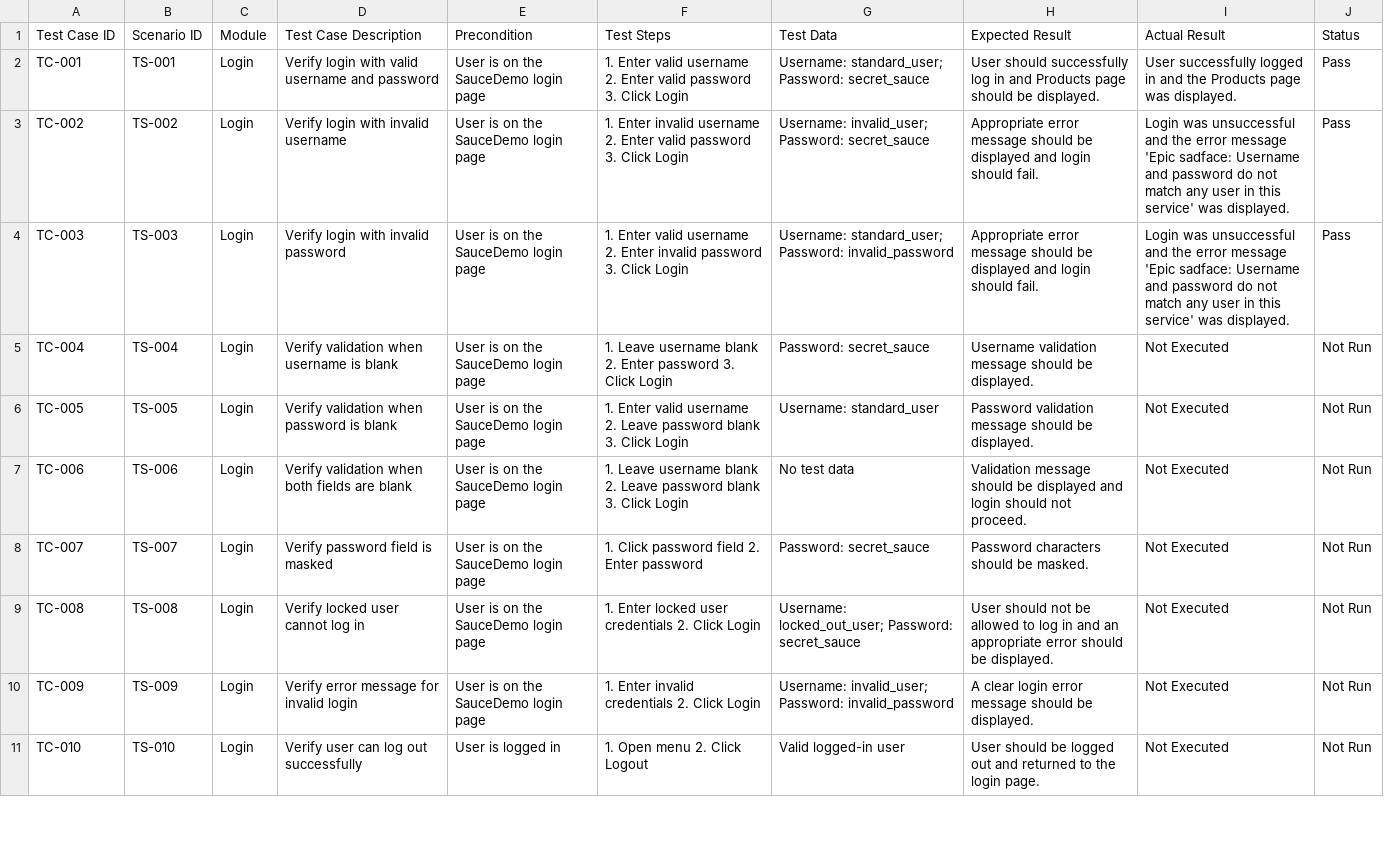
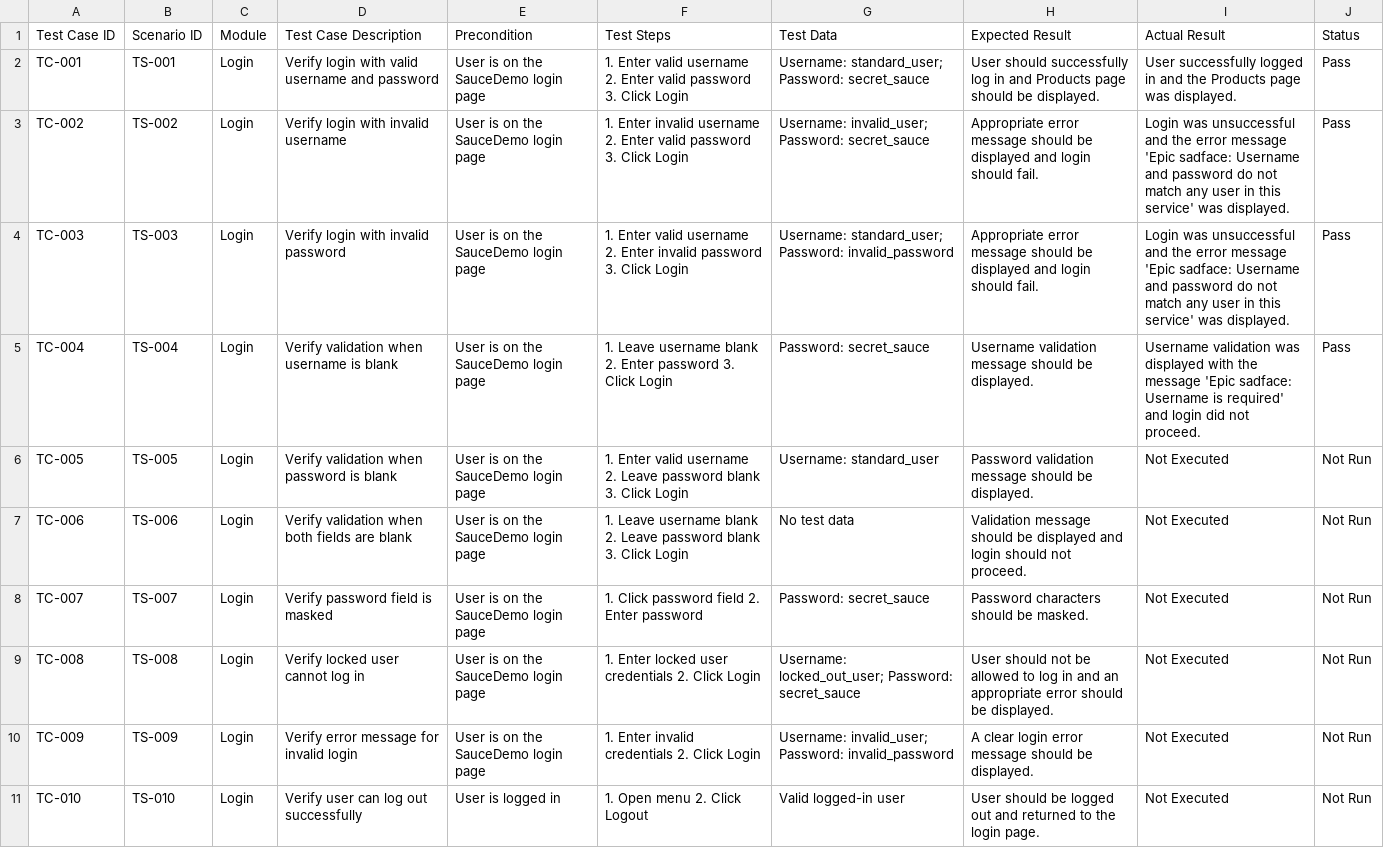
Before and after one commit to dipikananda/manual-testing-ecommerce, a CSV file: Test-Cases/Ecommerce-Test-Cases.csv, drawn as a sheet; only a part is shown.

Commit message:
Update Ecommerce-Test-Cases.csv

```diff
--- a/Test-Cases/Ecommerce-Test-Cases.csv
+++ b/Test-Cases/Ecommerce-Test-Cases.csv
@@ -4,3 +4,3 @@ TC-002,TS-002,Login,Verify login with invalid username,User is on the SauceDemo
 TC-003,TS-003,Login,Verify login with invalid password,User is on the SauceDemo login page,"1. Enter valid username 2. Enter invalid password 3. Click Login","Username: standard_user; Password: invalid_password",Appropriate error message should be displayed and login should fail.,Login was unsuccessful and the error message 'Epic sadface: Username and password do not match any user in this service' was displayed.,Pass
-TC-004,TS-004,Login,Verify validation when username is blank,User is on the SauceDemo login page,"1. Leave username blank 2. Enter password 3. Click Login","Password: secret_sauce",Username validation message should be displayed.,Not Executed,Not Run
+TC-004,TS-004,Login,Verify validation when username is blank,User is on the SauceDemo login page,"1. Leave username blank 2. Enter password 3. Click Login","Password: secret_sauce",Username validation message should be displayed.,Username validation was displayed with the message 'Epic sadface: Username is required' and login did not proceed.,Pass
 TC-005,TS-005,Login,Verify validation when password is blank,User is on the SauceDemo login page,"1. Enter valid username 2. Leave password blank 3. Click Login","Username: standard_user",Password validation message should be displayed.,Not Executed,Not Run
```
